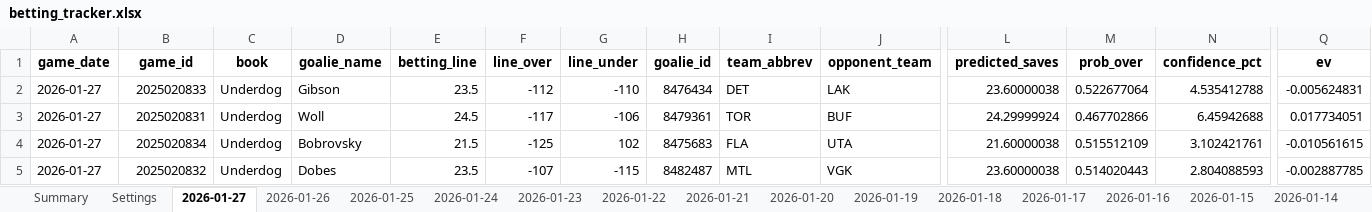
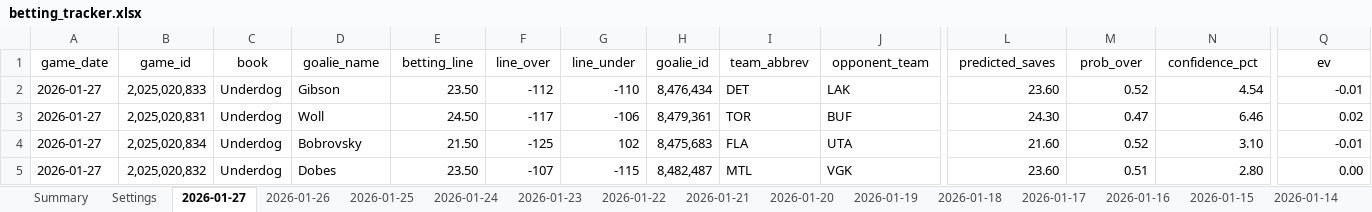
Before and after one commit to jjakemoss/saves-model-v3, an Excel workbook: betting_tracker.xlsx, sheet 2026-01-27, drawn as a sheet; only a part is shown, gaps mark what is left out; values as stored, in another font and other column widths than the file's, no borders; the diff covers the shown part only; the diff names each change by its address in the sheet, - before the commit and + after, or states it on an @@ line.

Commit message:
Update betting_tracker.xlsx

```diff
--- a/betting_tracker.xlsx (sheet 2026-01-27)
+++ b/betting_tracker.xlsx (sheet 2026-01-27)
-A1:Q1 bold: on
+A1:Q1 bold: off
-B2 (game_id): 2025020833
+B2 (game_id): 2,025,020,833
-E2 (betting_line): 23.5
+E2 (betting_line): 23.50
-H2 (goalie_id): 8476434
+H2 (goalie_id): 8,476,434
-L2 (predicted_saves): 23.60000038
+L2 (predicted_saves): 23.60
-M2 (prob_over): 0.522677064
+M2 (prob_over): 0.52
-N2 (confidence_pct): 4.535412788
+N2 (confidence_pct): 4.54
-Q2 (ev): -0.005624831
+Q2 (ev): -0.01
-B3 (game_id): 2025020831
+B3 (game_id): 2,025,020,831
-E3 (betting_line): 24.5
+E3 (betting_line): 24.50
-H3 (goalie_id): 8479361
+H3 (goalie_id): 8,479,361
-L3 (predicted_saves): 24.29999924
+L3 (predicted_saves): 24.30
-M3 (prob_over): 0.467702866
+M3 (prob_over): 0.47
-N3 (confidence_pct): 6.45942688
+N3 (confidence_pct): 6.46
-Q3 (ev): 0.017734051
+Q3 (ev): 0.02
-B4 (game_id): 2025020834
+B4 (game_id): 2,025,020,834
-E4 (betting_line): 21.5
+E4 (betting_line): 21.50
-H4 (goalie_id): 8475683
+H4 (goalie_id): 8,475,683
-L4 (predicted_saves): 21.60000038
+L4 (predicted_saves): 21.60
-M4 (prob_over): 0.515512109
+M4 (prob_over): 0.52
-N4 (confidence_pct): 3.102421761
+N4 (confidence_pct): 3.10
-Q4 (ev): -0.010561615
+Q4 (ev): -0.01
-B5 (game_id): 2025020832
+B5 (game_id): 2,025,020,832
-E5 (betting_line): 23.5
+E5 (betting_line): 23.50
-H5 (goalie_id): 8482487
+H5 (goalie_id): 8,482,487
-L5 (predicted_saves): 23.60000038
+L5 (predicted_saves): 23.60
-M5 (prob_over): 0.514020443
+M5 (prob_over): 0.51
-N5 (confidence_pct): 2.804088593
+N5 (confidence_pct): 2.80
-Q5 (ev): -0.002887785
+Q5 (ev): 0.00
```
Also changed, not shown: 6 added rows, 396 edited cells and cell formats elsewhere in this sheet.
